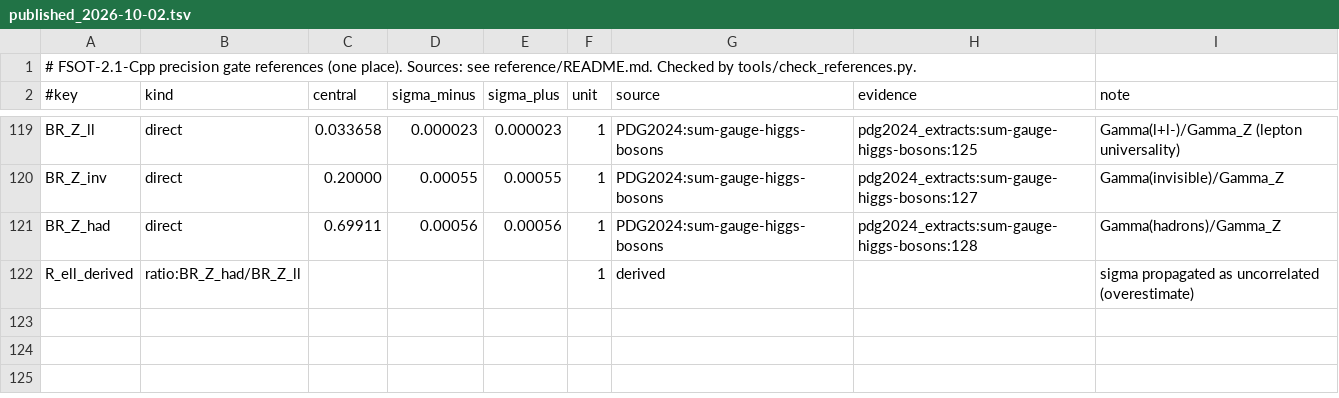
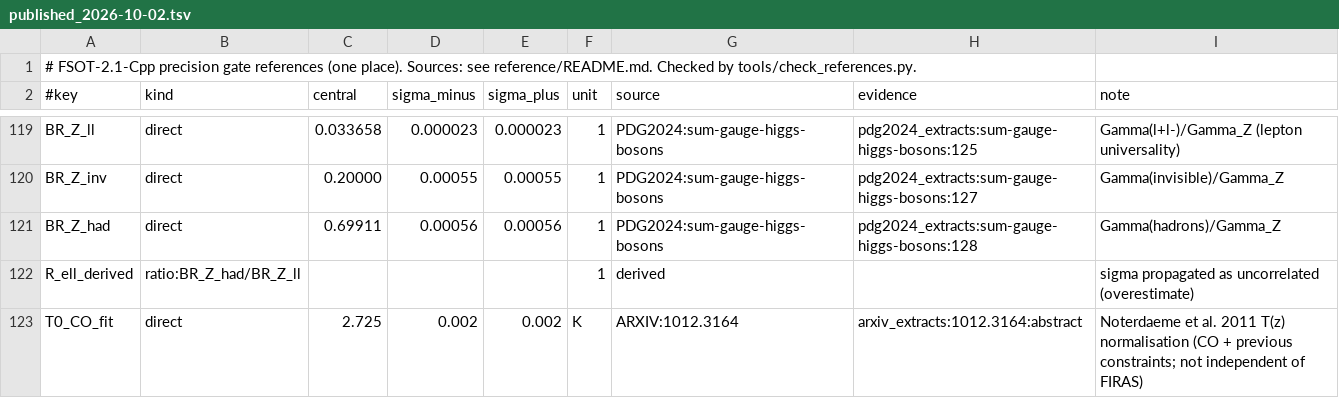
Before and after one commit to dappalumbo91/FSOT-2.1-Cpp, a TSV file: reference/published_2026-10-02.tsv, drawn as a sheet; only a part is shown, gaps mark what is left out; the diff names each change by its address in the sheet, - before the commit and + after, or states it on an @@ line.

Commit message:
2026-10-02c scoring: no class rule accepted (539 patterns); targets/held-out scored, T_CMB independent checks; CI regen+diff

```diff
--- a/reference/published_2026-10-02.tsv
+++ b/reference/published_2026-10-02.tsv
+row 123: T0_CO_fit | direct | 2.725 | 0.002 | 0.002 | K | ARXIV:1012.3164 | arxiv_extracts:1012.3164:abstract | Noterdaeme et al. 2011 T(z) normalisation (CO + previous constraints; not independent of FIRAS)
```
Also changed, not shown: reference/evidence/arxiv_extracts.tsv, 12 other files.
